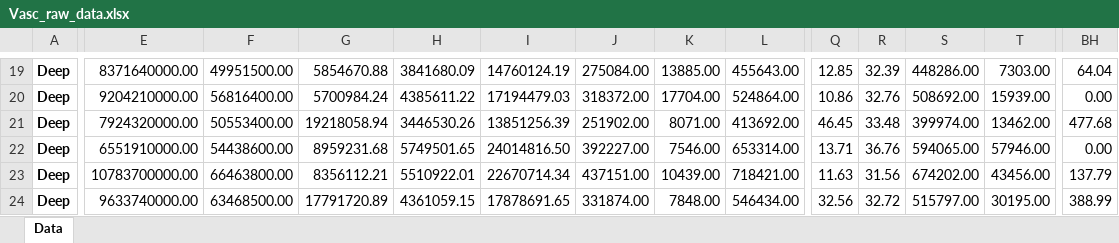
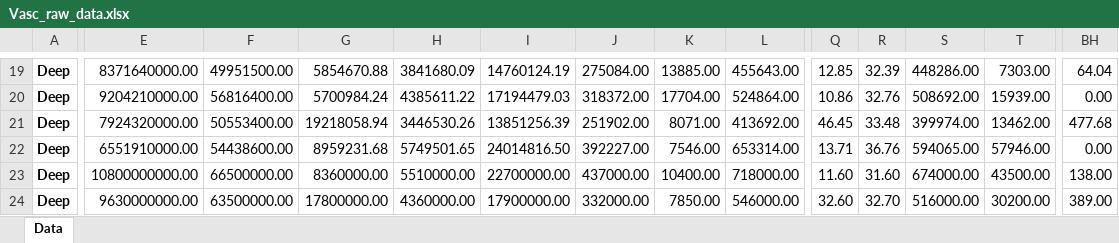
Before and after one commit to agalic-rd/Vasc-AoP, an Excel workbook: data/Vasc_raw_data.xlsx, sheet Data, drawn as a sheet; only a part is shown, gaps mark what is left out; values as stored, in another font and other column widths than the file's, no borders; the diff covers the shown part only; the diff names each change by its address in the sheet, - before the commit and + after, or states it on an @@ line.

```diff
--- a/data/Vasc_raw_data.xlsx (sheet Data)
+++ b/data/Vasc_raw_data.xlsx (sheet Data)
-E23: 10783700000.00
+E23: 10800000000.00
-F23: 66463800.00
+F23: 66500000.00
-G23: 8356112.21
+G23: 8360000.00
-H23: 5510922.01
+H23: 5510000.00
-I23: 22670714.34
+I23: 22700000.00
-J23: 437151.00
+J23: 437000.00
-K23: 10439.00
+K23: 10400.00
-L23: 718421.00
+L23: 718000.00
-Q23: 11.63
+Q23: 11.60
-R23: 31.56
+R23: 31.60
-S23: 674202.00
+S23: 674000.00
-T23: 43456.00
+T23: 43500.00
-BH23: 137.79
+BH23: 138.00
-E24: 9633740000.00
+E24: 9630000000.00
-F24: 63468500.00
+F24: 63500000.00
-G24: 17791720.89
+G24: 17800000.00
-H24: 4361059.15
+H24: 4360000.00
-I24: 17878691.65
+I24: 17900000.00
-J24: 331874.00
+J24: 332000.00
-K24: 7848.00
+K24: 7850.00
-L24: 546434.00
+L24: 546000.00
-Q24: 32.56
+Q24: 32.60
-R24: 32.72
+R24: 32.70
-S24: 515797.00
+S24: 516000.00
-T24: 30195.00
+T24: 30200.00
-BH24: 388.99
+BH24: 389.00
```
Also changed, not shown: 161 edited cells elsewhere in this sheet, data/P8_vasc_raw.xlsx.
